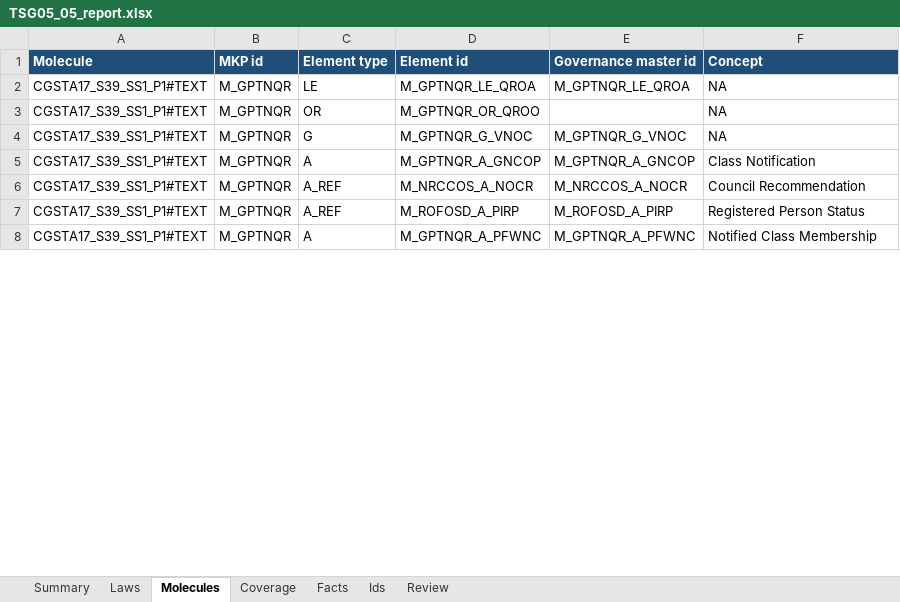
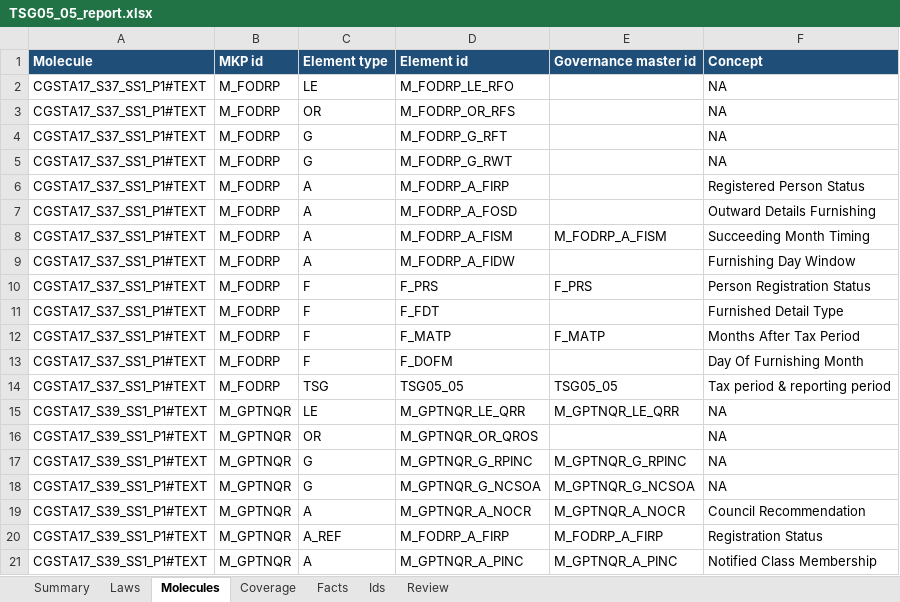
Before and after one commit to DataTwin-ai/knowledge_breakdown, an Excel workbook: Governance_Master/TG05/report/TSG05_05_report.xlsx, sheet Molecules, drawn as a sheet; only a part is shown; values as stored, in another font and other column widths than the file's, no borders; addresses are those after the commit; the diff covers the shown part only; the diff names each change by its address in the sheet, - before the commit and + after, or states it on an @@ line.

```diff
--- a/Governance_Master/TG05/report/TSG05_05_report.xlsx (sheet Molecules)
+++ b/Governance_Master/TG05/report/TSG05_05_report.xlsx (sheet Molecules)
+row 2: CGSTA17_S37_SS1_P1#TEXT | M_FODRP | LE | M_FODRP_LE_RFO |  | NA
+row 3: CGSTA17_S37_SS1_P1#TEXT | M_FODRP | OR | M_FODRP_OR_RFS |  | NA
+row 4: CGSTA17_S37_SS1_P1#TEXT | M_FODRP | G | M_FODRP_G_RFT |  | NA
+row 5: CGSTA17_S37_SS1_P1#TEXT | M_FODRP | G | M_FODRP_G_RWT |  | NA
+row 6: CGSTA17_S37_SS1_P1#TEXT | M_FODRP | A | M_FODRP_A_FIRP |  | Registered Person Status
+row 7: CGSTA17_S37_SS1_P1#TEXT | M_FODRP | A | M_FODRP_A_FOSD |  | Outward Details Furnishing
+row 8: CGSTA17_S37_SS1_P1#TEXT | M_FODRP | A | M_FODRP_A_FISM | M_FODRP_A_FISM | Succeeding Month Timing
+row 9: CGSTA17_S37_SS1_P1#TEXT | M_FODRP | A | M_FODRP_A_FIDW |  | Furnishing Day Window
+row 10: CGSTA17_S37_SS1_P1#TEXT | M_FODRP | F | F_PRS | F_PRS | Person Registration Status
+row 11: CGSTA17_S37_SS1_P1#TEXT | M_FODRP | F | F_FDT |  | Furnished Detail Type
+row 12: CGSTA17_S37_SS1_P1#TEXT | M_FODRP | F | F_MATP | F_MATP | Months After Tax Period
+row 13: CGSTA17_S37_SS1_P1#TEXT | M_FODRP | F | F_DOFM |  | Day Of Furnishing Month
+row 14: CGSTA17_S37_SS1_P1#TEXT | M_FODRP | TSG | TSG05_05 | TSG05_05 | Tax period & reporting period
-D15 (Element id): M_GPTNQR_LE_QROA
+D15 (Element id): M_GPTNQR_LE_QRR
-E15 (Governance master id): M_GPTNQR_LE_QROA
+E15 (Governance master id): M_GPTNQR_LE_QRR
-D16 (Element id): M_GPTNQR_OR_QROO
+D16 (Element id): M_GPTNQR_OR_QROS
-D17 (Element id): M_GPTNQR_G_VNOC
+D17 (Element id): M_GPTNQR_G_RPINC
-E17 (Governance master id): M_GPTNQR_G_VNOC
+E17 (Governance master id): M_GPTNQR_G_RPINC
-C18 (Element type): A
+C18 (Element type): G
-D18 (Element id): M_GPTNQR_A_GNCOP
+D18 (Element id): M_GPTNQR_G_NCSOA
-E18 (Governance master id): M_GPTNQR_A_GNCOP
+E18 (Governance master id): M_GPTNQR_G_NCSOA
-F18 (Concept): Class Notification
+F18 (Concept): NA
-C19 (Element type): A_REF
+C19 (Element type): A
-D19 (Element id): M_NRCCOS_A_NOCR
+D19 (Element id): M_GPTNQR_A_NOCR
-E19 (Governance master id): M_NRCCOS_A_NOCR
+E19 (Governance master id): M_GPTNQR_A_NOCR
-D20 (Element id): M_ROFOSD_A_PIRP
+D20 (Element id): M_FODRP_A_FIRP
-E20 (Governance master id): M_ROFOSD_A_PIRP
+E20 (Governance master id): M_FODRP_A_FIRP
-F20 (Concept): Registered Person Status
+F20 (Concept): Registration Status
-D21 (Element id): M_GPTNQR_A_PFWNC
+D21 (Element id): M_GPTNQR_A_PINC
-E21 (Governance master id): M_GPTNQR_A_PFWNC
+E21 (Governance master id): M_GPTNQR_A_PINC
```
Also changed, not shown: 12 added rows, 42 removed rows and 111 edited cells elsewhere in this sheet, sheet Ids, sheet Facts, sheet Coverage, sheet Laws, sheet Summary, Governance_Master/index.xlsx, Output/akp.xlsx, 24 other files.
